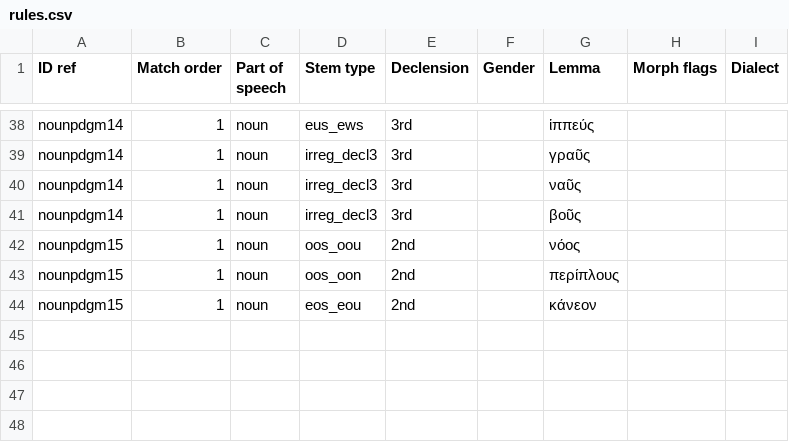
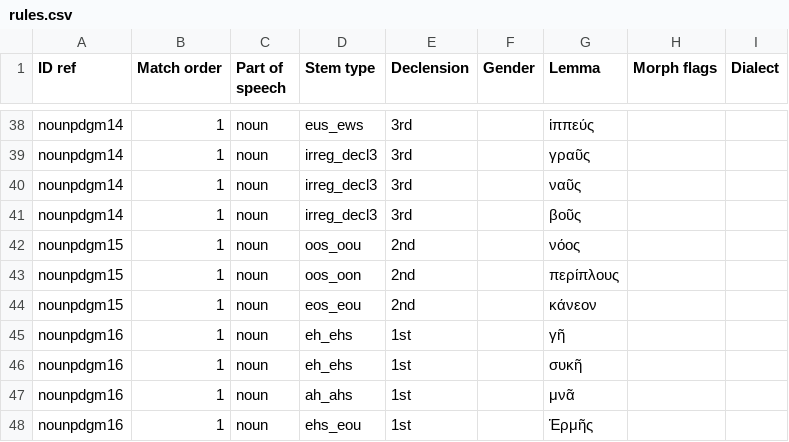
Before and after one commit to alpheios-project/inflection-tables, a CSV file: src/paradigm/data/greek/noun/rules.csv, drawn as a sheet; only a part is shown, gaps mark what is left out.

Commit message:
add nounpdgm16 Nouns with Contraction: A-Declension

```diff
--- a/src/paradigm/data/greek/noun/rules.csv
+++ b/src/paradigm/data/greek/noun/rules.csv
@@ -44 +44,5 @@ nounpdgm15,1,noun,oos_oon,2nd,,περίπλους,,
 nounpdgm15,1,noun,eos_eou,2nd,,κάνεον,,
+nounpdgm16,1,noun,eh_ehs,1st,,γῆ,,
+nounpdgm16,1,noun,eh_ehs,1st,,συκῆ,,
+nounpdgm16,1,noun,ah_ahs,1st,,μνᾶ,,
+nounpdgm16,1,noun,ehs_eou,1st,,Ἑρμῆς,,
```
Also changed, not shown: 6 other files.
